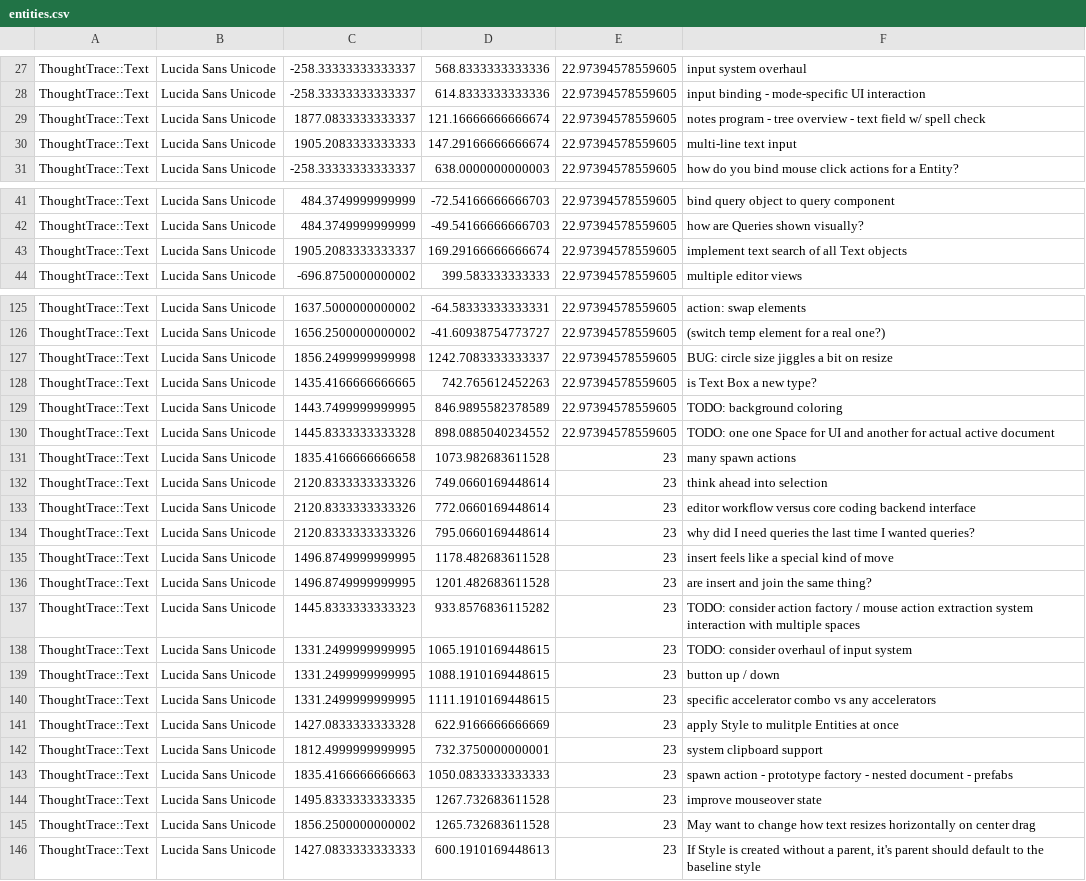
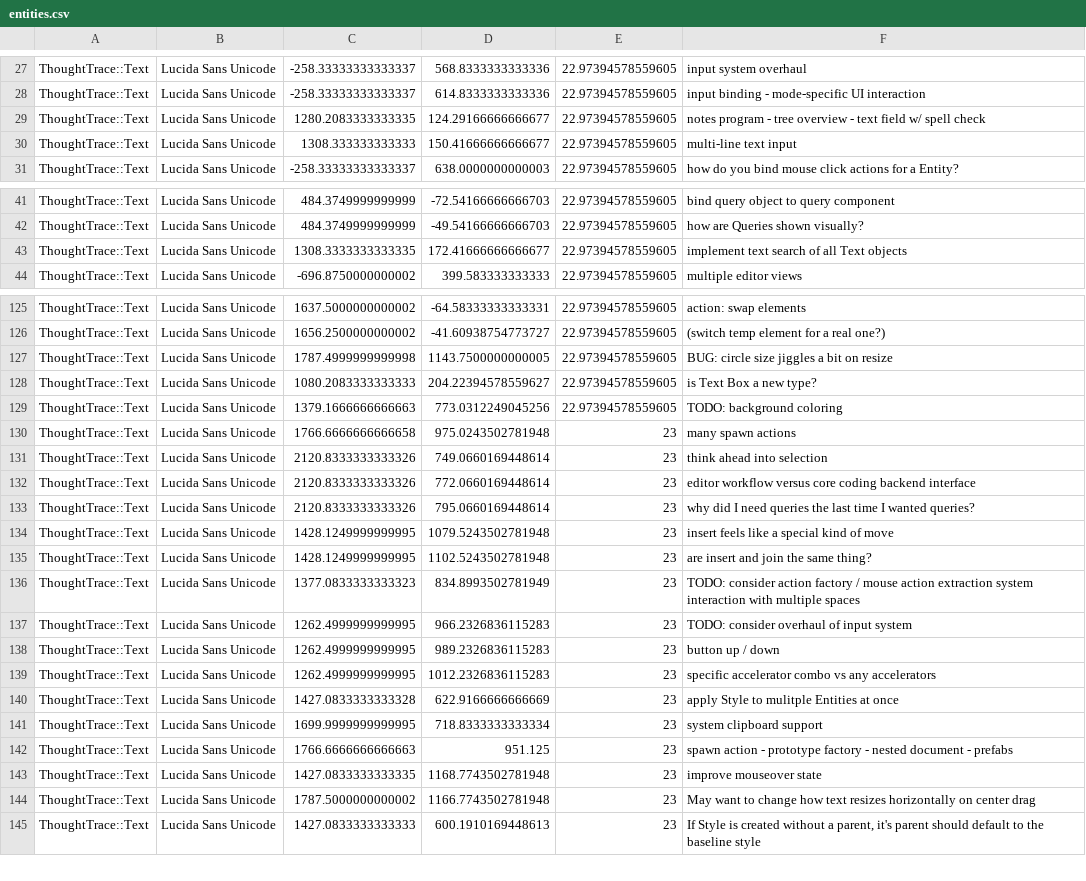
Before and after one commit to RavensKrag/ThoughtTrace, a CSV file: bin/data/todos/entities.csv, drawn as a sheet; only a part is shown, gaps mark what is left out; removed rows and columns are numbered as before the commit, all else as after; the diff covers the shown part only; the diff names each change by its address in the sheet, - before the commit and + after, or states it on an @@ line.

```diff
--- a/bin/data/todos/entities.csv
+++ b/bin/data/todos/entities.csv
-C29: 1877.0833333333337
+C29: 1280.2083333333335
-D29: 121.16666666666674
+D29: 124.29166666666677
-C30: 1905.2083333333333
+C30: 1308.333333333333
-D30: 147.29166666666674
+D30: 150.41666666666677
-C43: 1905.2083333333337
+C43: 1308.3333333333335
-D43: 169.29166666666674
+D43: 172.41666666666677
-C127: 1856.2499999999998
+C127: 1787.4999999999998
-D127: 1242.7083333333337
+D127: 1143.7500000000005
-C128: 1435.4166666666665
+C128: 1080.2083333333333
-D128: 742.765612452263
+D128: 204.22394578559627
-C129: 1443.7499999999995
+C129: 1379.1666666666663
-D129: 846.9895582378589
+D129: 773.0312249045256
-row 130: ThoughtTrace::Text | Lucida Sans Unicode | 1445.8333333333328 | 898.0885040234552 | 22.97394578559605 | TODO: one one Space for UI and another for actual active document
-C130: 1835.4166666666658
+C130: 1766.6666666666658
-D130: 1073.982683611528
+D130: 975.0243502781948
-C134:C135: 1496.8749999999995
+C134:C135: 1428.1249999999995
-D134: 1178.482683611528
+D134: 1079.5243502781948
-D135: 1201.482683611528
+D135: 1102.5243502781948
-C136: 1445.8333333333323
+C136: 1377.0833333333323
-D136: 933.8576836115282
+D136: 834.8993502781949
-C137:C139: 1331.2499999999995
+C137:C139: 1262.4999999999995
-D137: 1065.1910169448615
+D137: 966.2326836115283
-D138: 1088.1910169448615
+D138: 989.2326836115283
-D139: 1111.1910169448615
+D139: 1012.2326836115283
-C141: 1812.4999999999995
+C141: 1699.9999999999995
-D141: 732.3750000000001
+D141: 718.8333333333334
-C142: 1835.4166666666663
+C142: 1766.6666666666663
-D142: 1050.0833333333333
+D142: 951.125
-C143: 1495.8333333333335
+C143: 1427.0833333333335
-D143: 1267.732683611528
+D143: 1168.7743502781948
-C144: 1856.2500000000002
+C144: 1787.5000000000002
-D144: 1265.732683611528
+D144: 1166.7743502781948
```
Also changed, not shown: 1 added row and 15 edited cells elsewhere in this file, 1 other file.
